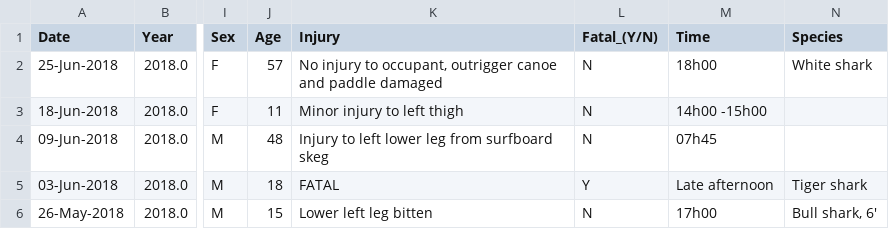
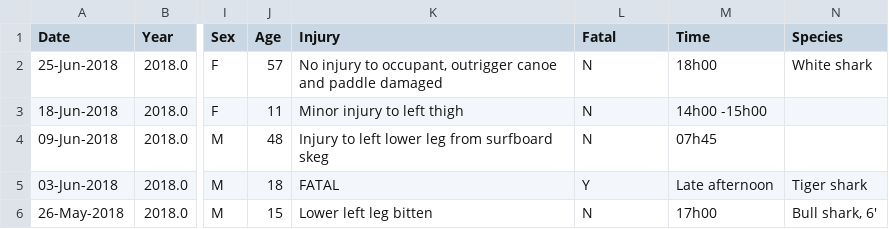
Before and after one commit to ElizaDeBarros/Project-2-Repo, a CSV file: data/Resources/CleanedData.csv, drawn as a sheet; only a part is shown, gaps mark what is left out; the diff names each change by its address in the sheet, - before the commit and + after, or states it on an @@ line.

Commit message:
updated columns to not have special characters

```diff
--- a/data/Resources/CleanedData.csv
+++ b/data/Resources/CleanedData.csv
-L1: Fatal_(Y/N)
+L1: Fatal
```
Also changed, not shown: 2 other files.
